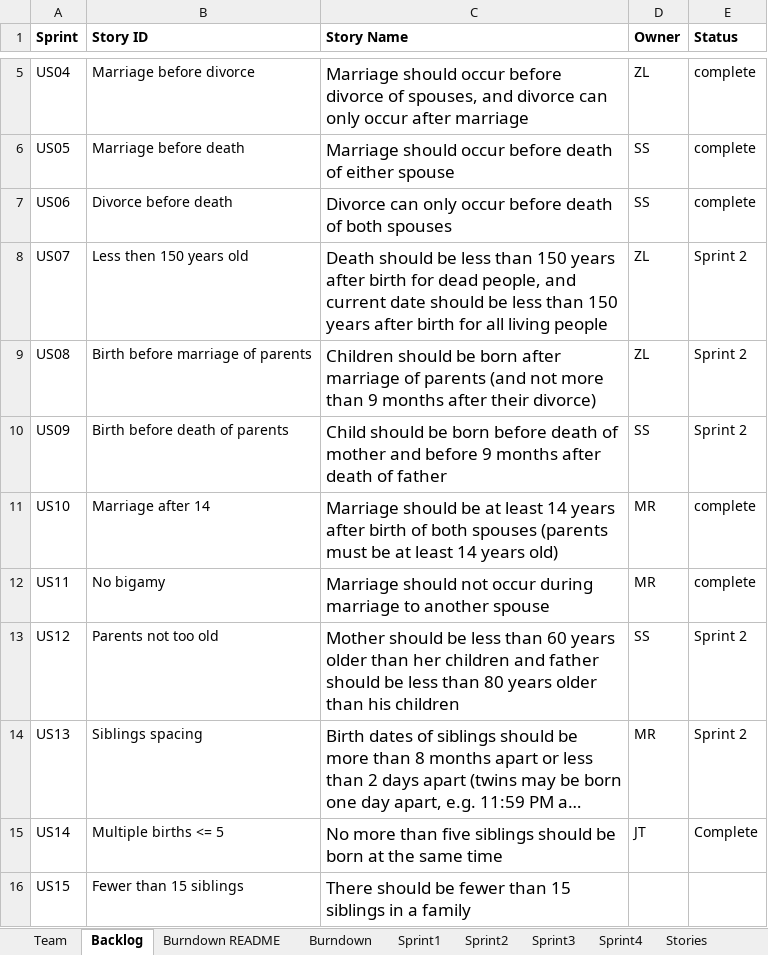
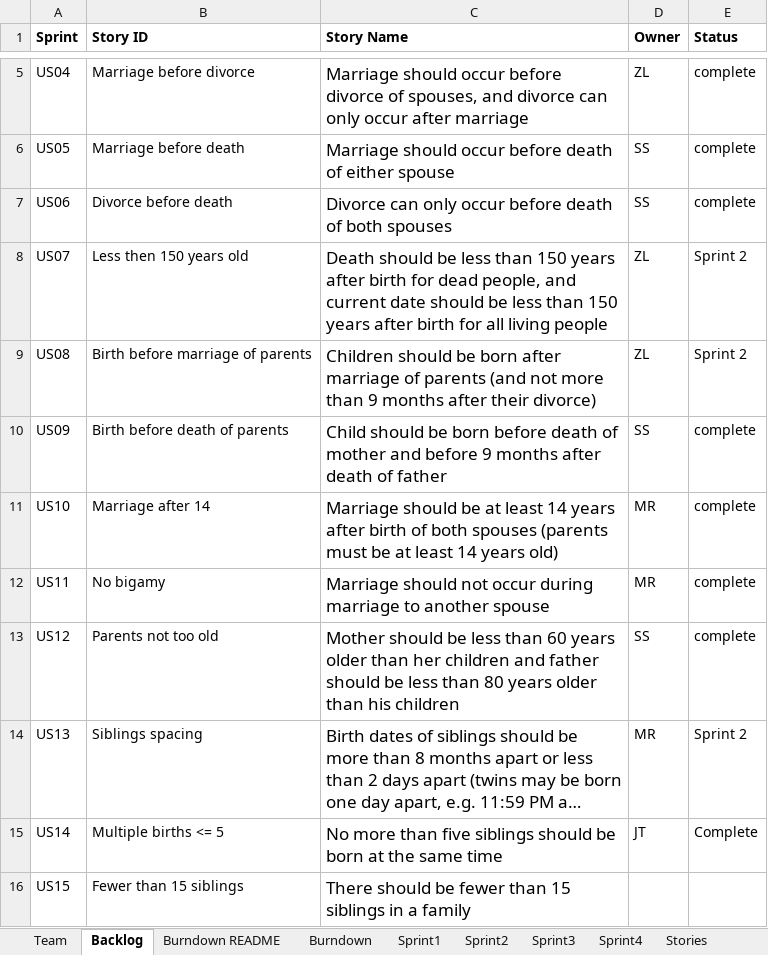
Before and after one commit to EricLin24/SSW555-DriverlessCar, an Excel workbook: TeamDReport copy.xlsx, sheet Backlog, drawn as a sheet; only a part is shown, gaps mark what is left out; long unchanged cells end in …; values as stored, in another font and other column widths than the file's, no borders; the diff names each change by its address in the sheet, - before the commit and + after, or states it on an @@ line.

```diff
--- a/TeamDReport copy.xlsx (sheet Backlog)
+++ b/TeamDReport copy.xlsx (sheet Backlog)
-E10 (Status): Sprint 2
+E10 (Status): complete
-E13 (Status): Sprint 2
+E13 (Status): complete
```
Also changed, not shown: sheet Sprint2, charts or pictures.
